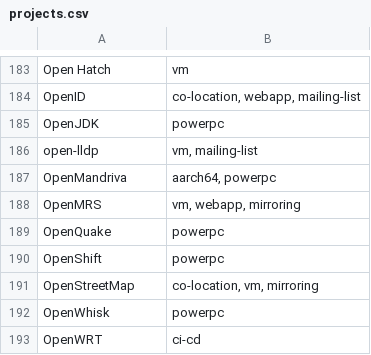
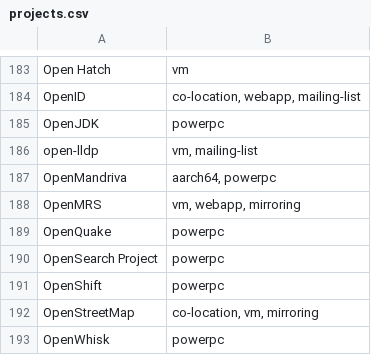
Before and after one commit to osuosl/osuosl-pelican, a CSV file: content/services/hosting/projects.csv, drawn as a sheet; only a part is shown, gaps mark what is left out; the shorter side is filled out with more unchanged rows; the diff names each change by its address in the sheet, - before the commit and + after, or states it on an @@ line.

```diff
--- a/content/services/hosting/projects.csv
+++ b/content/services/hosting/projects.csv
+row 190: OpenSearch Project | powerpc
```
Also changed, not shown: content/services/csv/powerdev_open_source_projects.csv.
